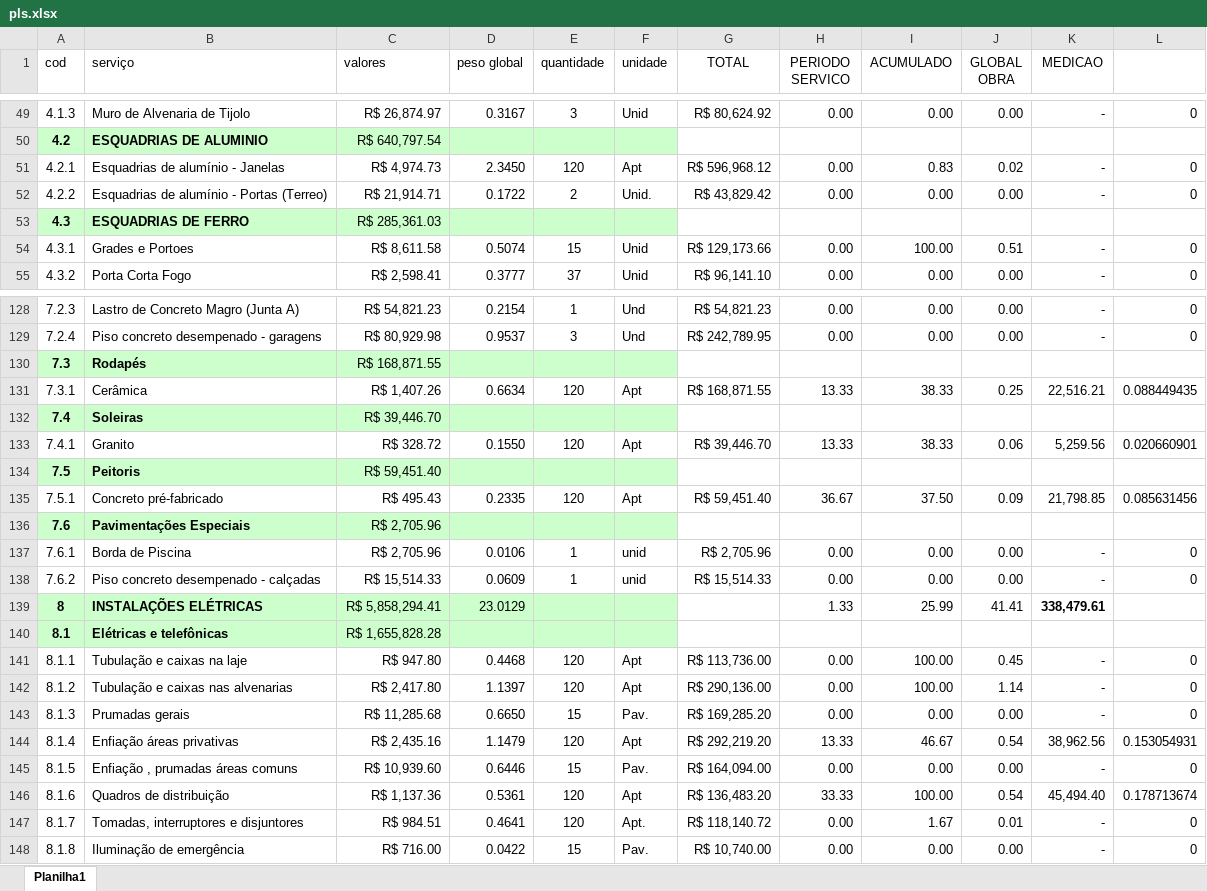
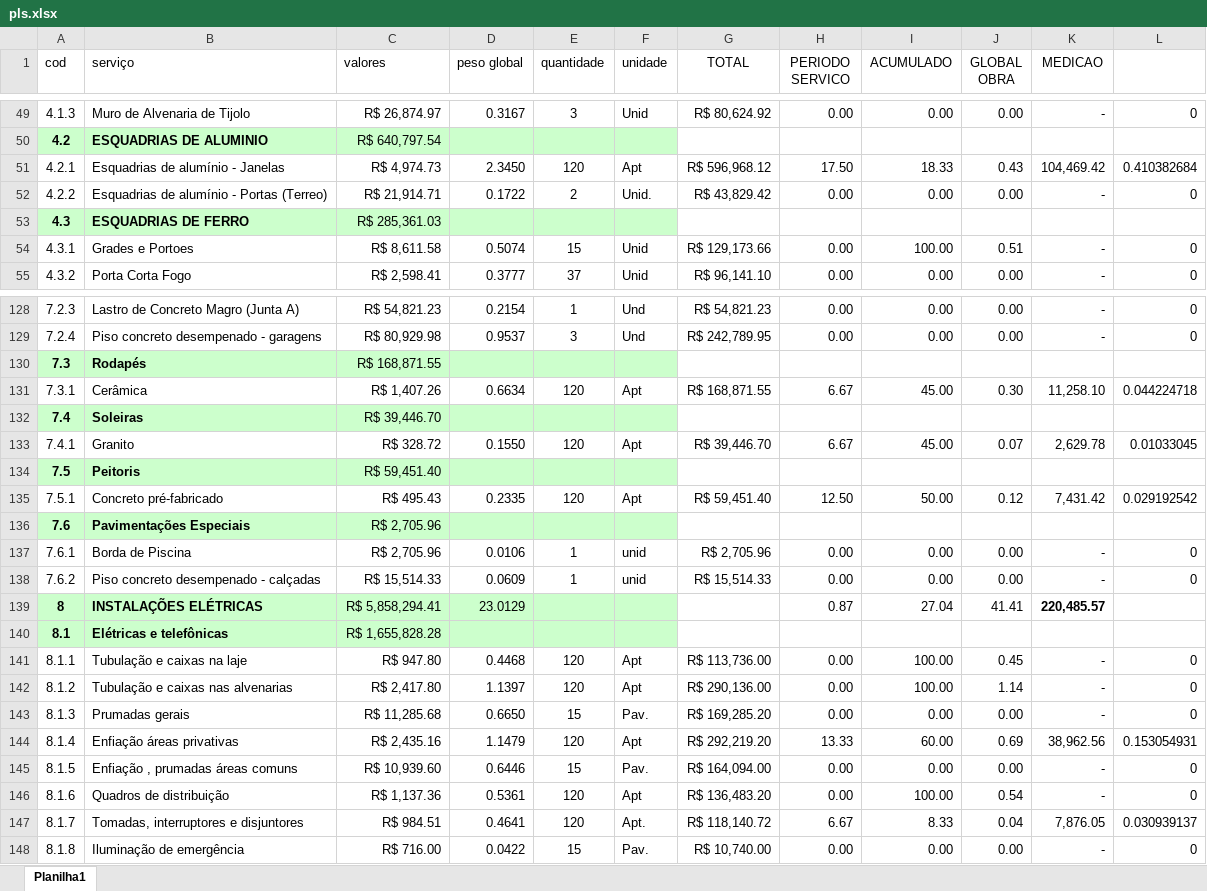
Before and after one commit to rsslan/upburiti, an Excel workbook: data/pls.xlsx, sheet Planilha1, drawn as a sheet; only a part is shown, gaps mark what is left out; values as stored, in another font and other column widths than the file's, no borders; the diff covers the shown part only; the diff names each change by its address in the sheet, - before the commit and + after, or states it on an @@ line.

```diff
--- a/data/pls.xlsx (sheet Planilha1)
+++ b/data/pls.xlsx (sheet Planilha1)
-H51 (PERIODO SERVICO): 0.00
+H51 (PERIODO SERVICO): 17.50
-I51 (ACUMULADO): 0.83
+I51 (ACUMULADO): 18.33
-J51 (GLOBAL OBRA): 0.02
+J51 (GLOBAL OBRA): 0.43
-K51 (MEDICAO): -
+K51 (MEDICAO): 104,469.42
-L51: 0
+L51: 0.410382684
-H131 (PERIODO SERVICO): 13.33
+H131 (PERIODO SERVICO): 6.67
-I131 (ACUMULADO): 38.33
+I131 (ACUMULADO): 45.00
-J131 (GLOBAL OBRA): 0.25
+J131 (GLOBAL OBRA): 0.30
-K131 (MEDICAO): 22,516.21
+K131 (MEDICAO): 11,258.10
-L131: 0.088449435
+L131: 0.044224718
-H133 (PERIODO SERVICO): 13.33
+H133 (PERIODO SERVICO): 6.67
-I133 (ACUMULADO): 38.33
+I133 (ACUMULADO): 45.00
-J133 (GLOBAL OBRA): 0.06
+J133 (GLOBAL OBRA): 0.07
-K133 (MEDICAO): 5,259.56
+K133 (MEDICAO): 2,629.78
-L133: 0.020660901
+L133: 0.01033045
-H135 (PERIODO SERVICO): 36.67
+H135 (PERIODO SERVICO): 12.50
-I135 (ACUMULADO): 37.50
+I135 (ACUMULADO): 50.00
-J135 (GLOBAL OBRA): 0.09
+J135 (GLOBAL OBRA): 0.12
-K135 (MEDICAO): 21,798.85
+K135 (MEDICAO): 7,431.42
-L135: 0.085631456
+L135: 0.029192542
-H139 (PERIODO SERVICO): 1.33
+H139 (PERIODO SERVICO): 0.87
-I139 (ACUMULADO): 25.99
+I139 (ACUMULADO): 27.04
-K139 (MEDICAO): 338,479.61
+K139 (MEDICAO): 220,485.57
-I144 (ACUMULADO): 46.67
+I144 (ACUMULADO): 60.00
-J144 (GLOBAL OBRA): 0.54
+J144 (GLOBAL OBRA): 0.69
-H146 (PERIODO SERVICO): 33.33
+H146 (PERIODO SERVICO): 0.00
-K146 (MEDICAO): 45,494.40
+K146 (MEDICAO): -
-L146: 0.178713674
+L146: 0
-H147 (PERIODO SERVICO): 0.00
+H147 (PERIODO SERVICO): 6.67
-I147 (ACUMULADO): 1.67
+I147 (ACUMULADO): 8.33
-J147 (GLOBAL OBRA): 0.01
+J147 (GLOBAL OBRA): 0.04
-K147 (MEDICAO): -
+K147 (MEDICAO): 7,876.05
-L147: 0
+L147: 0.030939137
```
Also changed, not shown: 136 edited cells elsewhere in this sheet, formulas that keep their value, data/evolucao.xlsx, data/financeiro.xlsx, 3 other files.
